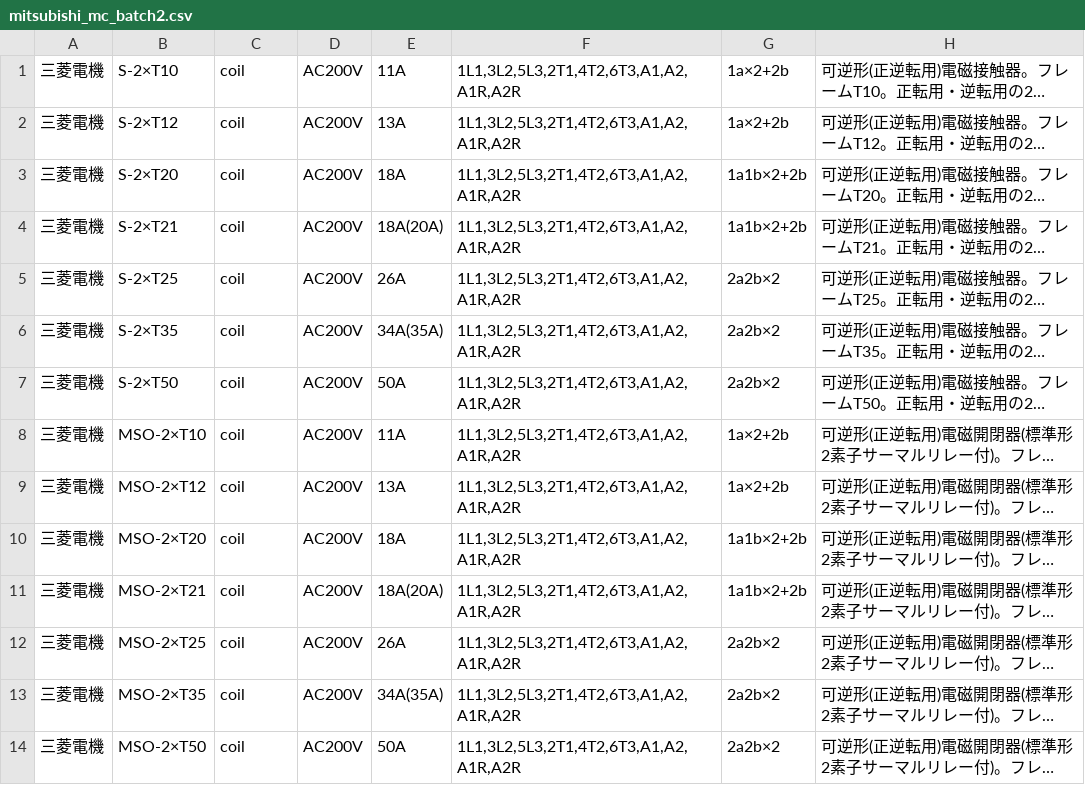
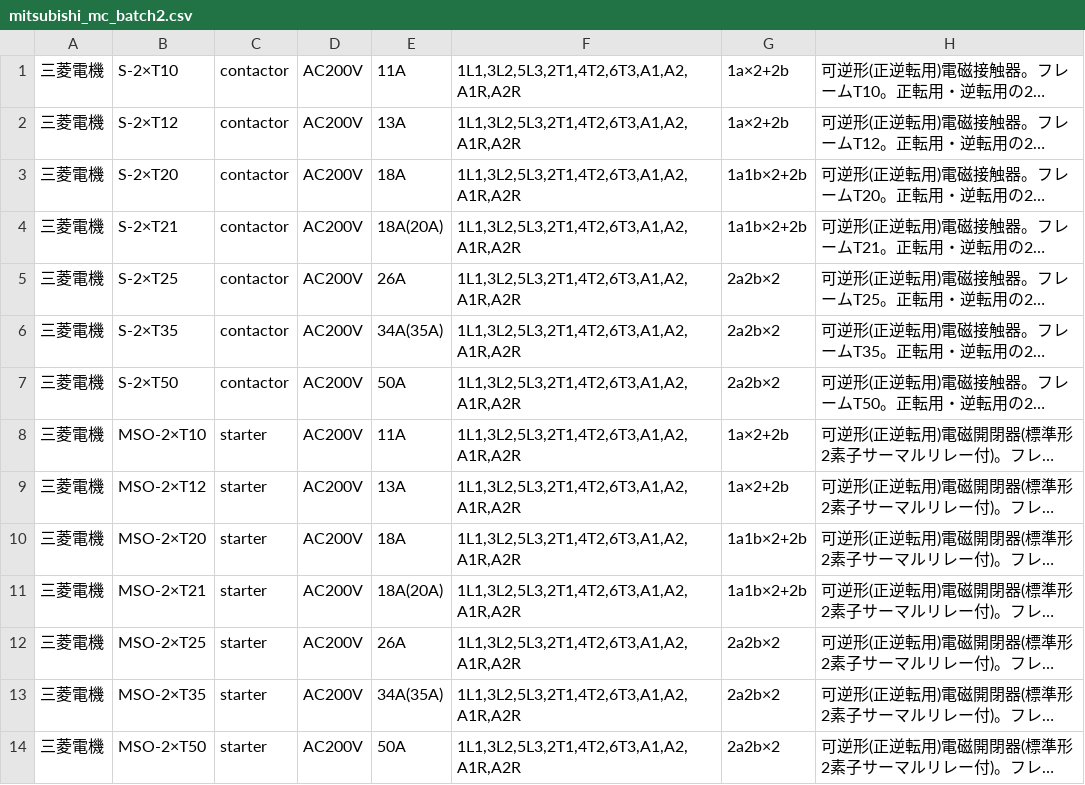
Before and after one commit to youichi558-collab/special-spoon, a CSV file: electrical_cad_v3/ecad_v3/catalog_pending/mitsubishi_mc_batch2.csv, drawn as a sheet; long unchanged cells end in …; the diff names each change by its address in the sheet, - before the commit and + after, or states it on an @@ line.

```diff
--- a/electrical_cad_v3/ecad_v3/catalog_pending/mitsubishi_mc_batch2.csv
+++ b/electrical_cad_v3/ecad_v3/catalog_pending/mitsubishi_mc_batch2.csv
-C1:C7: coil
+C1:C7: contactor
-C8:C14: coil
+C8:C14: starter
```
Also changed, not shown: electrical_cad_v3/ecad_v3/catalog_pending/mitsubishi_mc_batch1.csv, electrical_cad_v3/ecad_v3/catalog_pending/mitsubishi_mc_batch3.csv, 10 other files.
